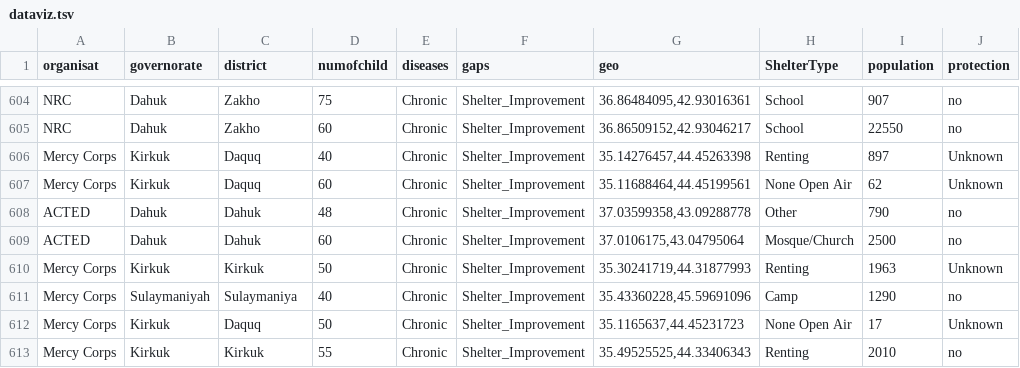
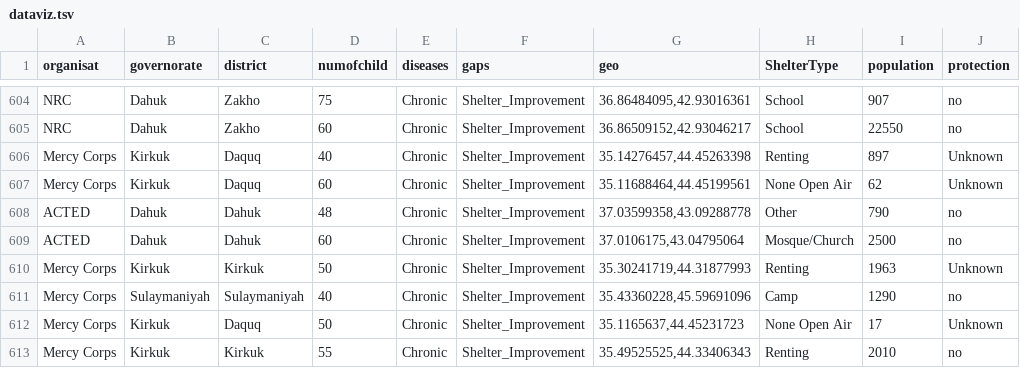
Before and after one commit to REACHIraq/RRM, a TSV file: data/dataviz.tsv, drawn as a sheet; only a part is shown, gaps mark what is left out; the diff covers the shown part only.

```diff
--- a/data/dataviz.tsv
+++ b/data/dataviz.tsv
@@ -610,3 +610,3 @@ ACTED	Dahuk	Dahuk	60	Chronic	Shelter_Improvement	37.0106175,43.04795064	Mosque/C
 Mercy Corps	Kirkuk	Kirkuk	50	Chronic	Shelter_Improvement	35.30241719,44.31877993	Renting	1963	Unknown
-Mercy Corps	Sulaymaniyah	Sulaymaniya	40	Chronic	Shelter_Improvement	35.43360228,45.59691096	Camp	1290	no
+Mercy Corps	Sulaymaniyah	Sulaymaniyah	40	Chronic	Shelter_Improvement	35.43360228,45.59691096	Camp	1290	no
 Mercy Corps	Kirkuk	Daquq	50	Chronic	Shelter_Improvement	35.1165637,44.45231723	None Open Air	17	Unknown
```
Also changed, not shown: 13 edited cells elsewhere in this file, 1 other file.
